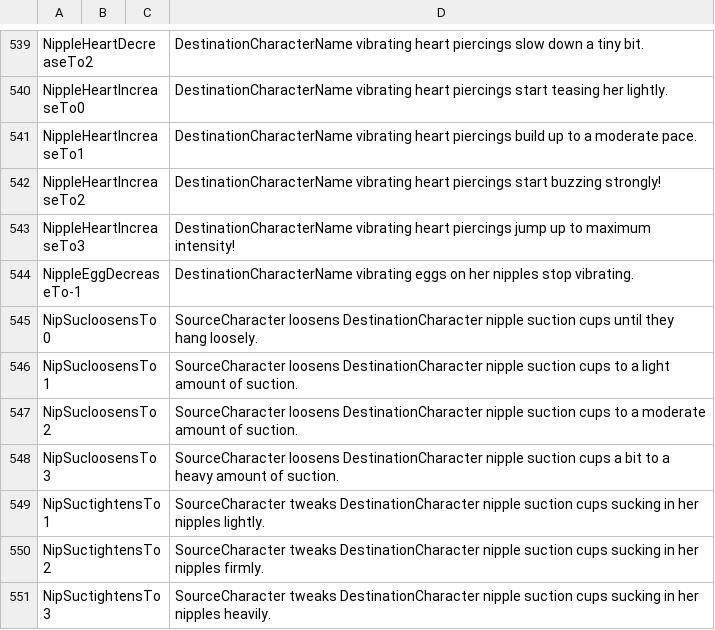
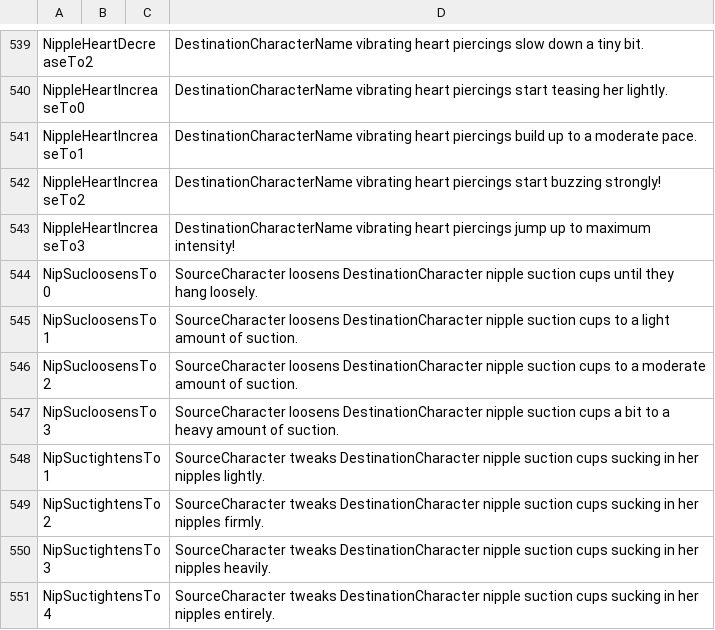
Before and after one commit to FeuertinKira/Bondage-College, a CSV file: BondageClub/Screens/Character/Player/Dialog_Player.csv, drawn as a sheet; only a part is shown, gaps mark what is left out; the shorter side is filled out with more unchanged rows.

Commit message:
Update Dialog_Player.csv

```diff
--- a/BondageClub/Screens/Character/Player/Dialog_Player.csv
+++ b/BondageClub/Screens/Character/Player/Dialog_Player.csv
@@ -543,3 +543,2 @@ NippleHeartIncreaseTo2,,,DestinationCharacterName vibrating heart piercings star
 NippleHeartIncreaseTo3,,,DestinationCharacterName vibrating heart piercings jump up to maximum intensity!
-NippleEggDecreaseTo-1,,,DestinationCharacterName vibrating eggs on her nipples stop vibrating.
 NipSucloosensTo0,,,SourceCharacter loosens DestinationCharacter nipple suction cups until they hang loosely.
```
